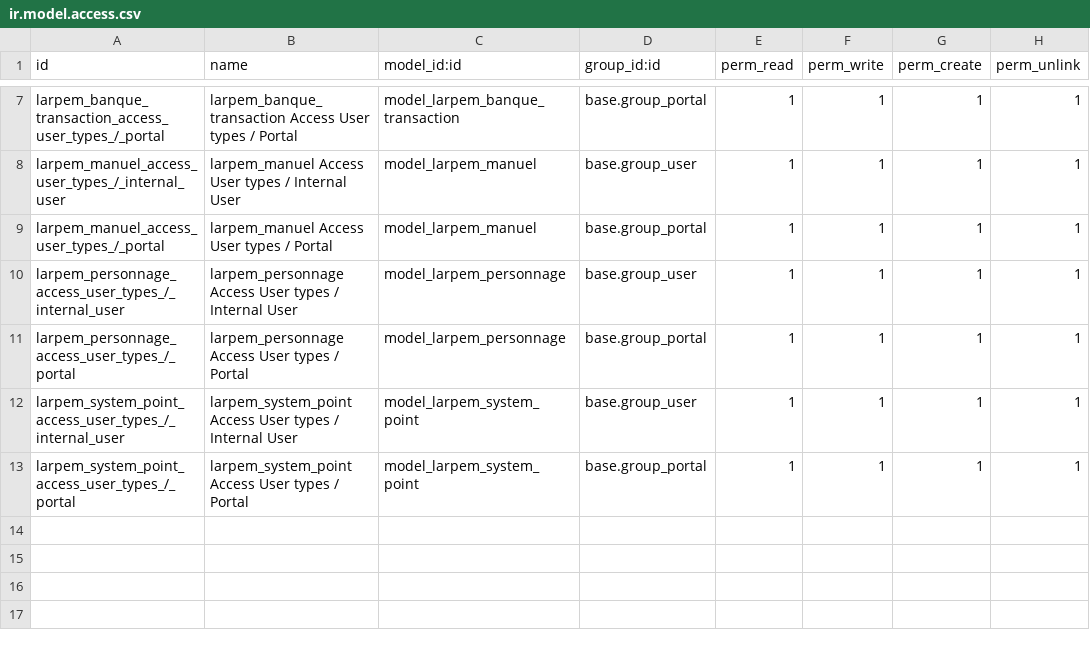
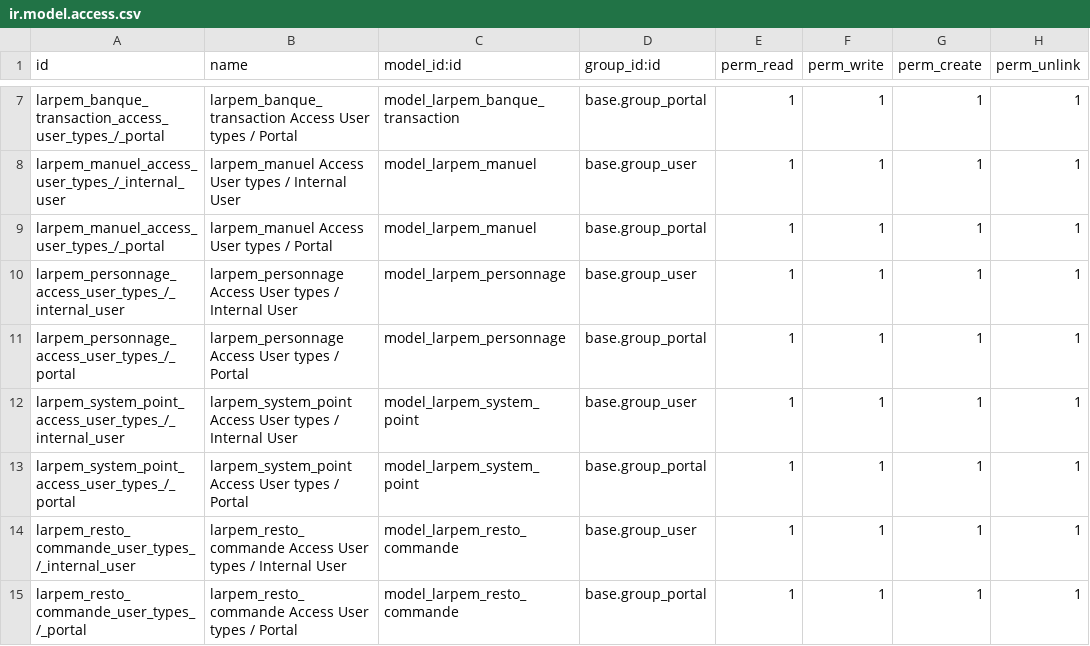
Before and after one commit to larpem/erplibre_larpem_addons, a CSV file: larpem/security/ir.model.access.csv, drawn as a sheet; only a part is shown, gaps mark what is left out; the diff names each change by its address in the sheet, - before the commit and + after, or states it on an @@ line.

Commit message:
[ADD] resto_commande

```diff
--- a/larpem/security/ir.model.access.csv
+++ b/larpem/security/ir.model.access.csv
+row 14: larpem_resto_commande_user_types_/_internal_user | larpem_resto_commande Access User types / Internal User | model_larpem_resto_commande | base.group_user | 1 | 1 | 1 | 1
+row 15: larpem_resto_commande_user_types_/_portal | larpem_resto_commande Access User types / Portal | model_larpem_resto_commande | base.group_portal | 1 | 1 | 1 | 1
```
Also changed, not shown: 5 other files.
